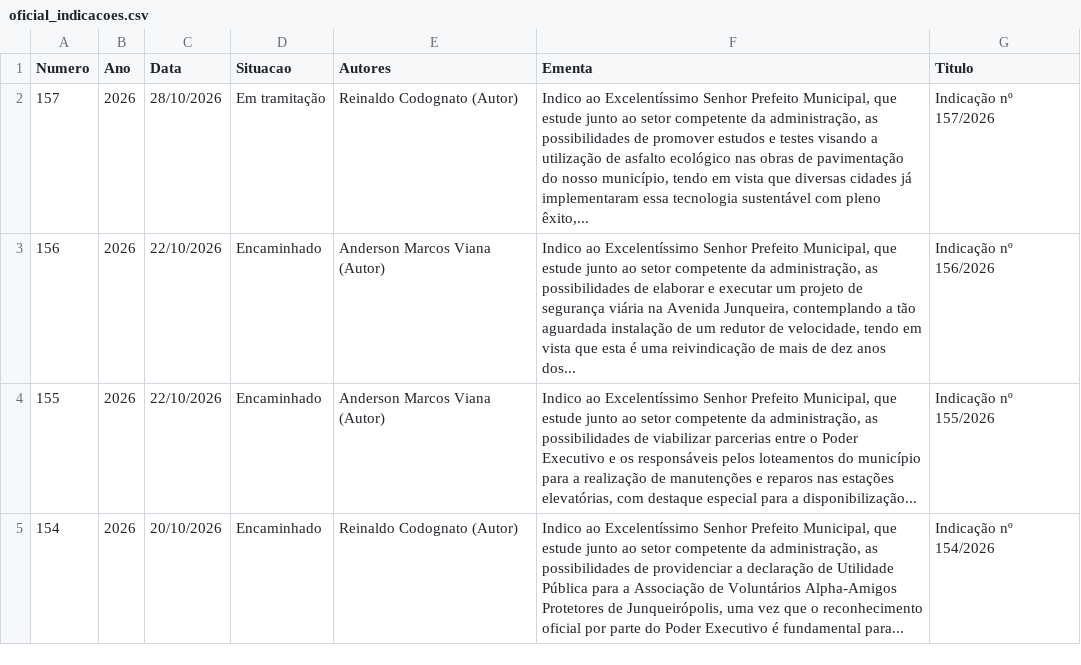
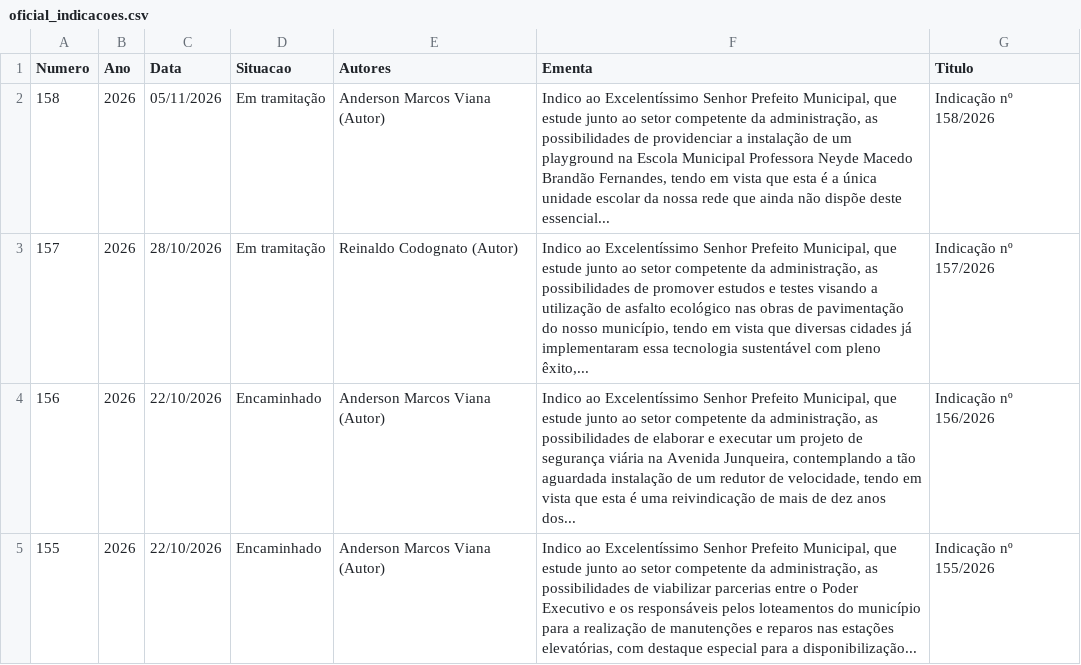
Before and after one commit to wisantos-wbg/painel-indicacoes-camara, a CSV file: data/oficial_indicacoes.csv, drawn as a sheet; only a part is shown; the shorter side is filled out with more unchanged rows; the diff names each change by its address in the sheet, - before the commit and + after, or states it on an @@ line.

```diff
--- a/data/oficial_indicacoes.csv
+++ b/data/oficial_indicacoes.csv
+row 2: 158 | 2026 | 05/11/2026 | Em tramitação | Anderson Marcos Viana (Autor) | Indico ao Excelentíssimo Senhor Prefeito Municipal, que estude junto ao setor competente da administração, as possibilidades de providenciar a instalação de um playground na Escola Municipal Professora Neyde Macedo Brandão Fernandes, tendo em vista que esta é a única unidade escolar da nossa rede que ainda não dispõe deste essencial... | Indicação nº 158/2026
```
Also changed, not shown: data/indicacoes.csv, data/oficial_diversos_site.csv, 5 other files.
